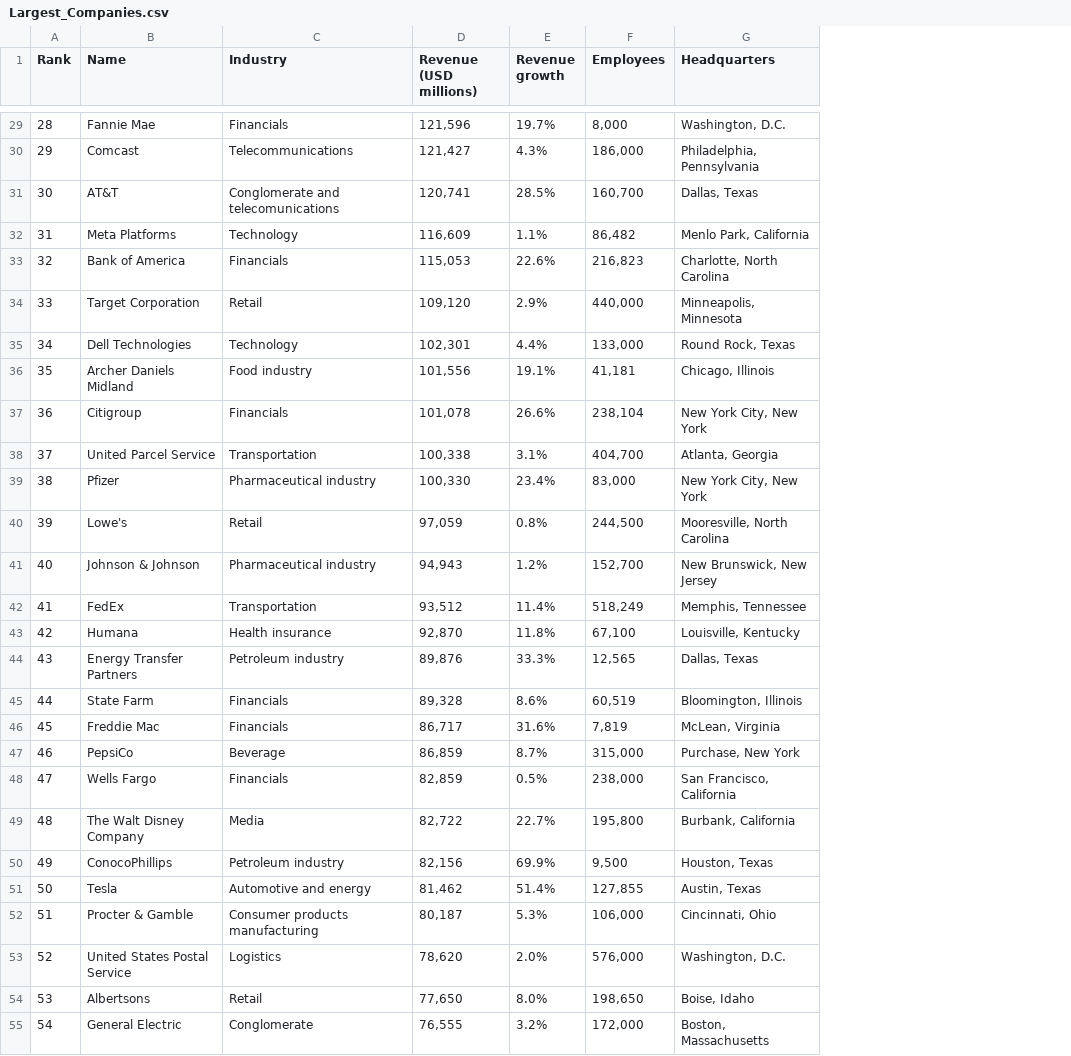
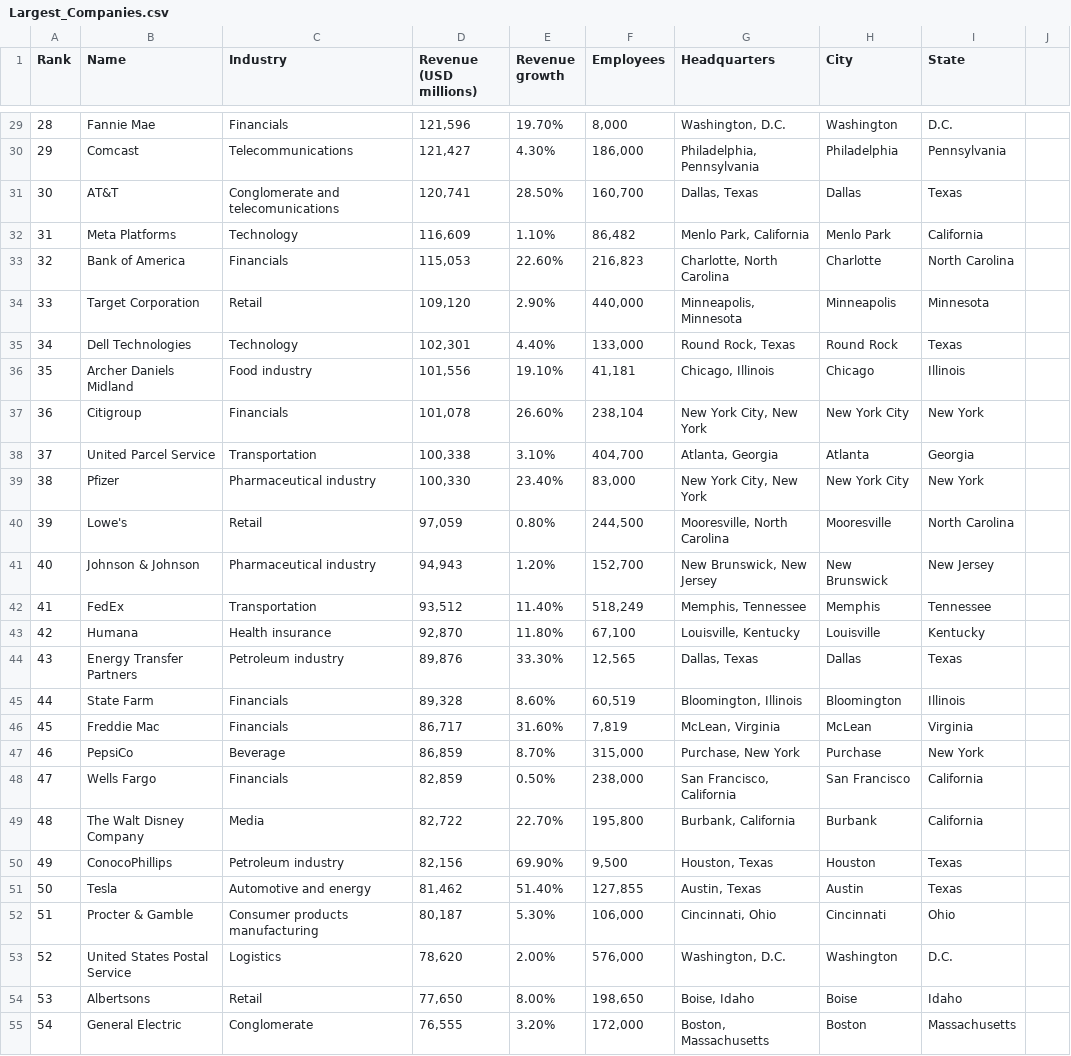
Before and after one commit to Mplumacher1/100-Largest-USA-Companies, a CSV file: Largest_Companies.csv, drawn as a sheet; only a part is shown, gaps mark what is left out; the diff covers the shown part only; the diff names each change by its address in the sheet, - before the commit and + after, or states it on an @@ line.

```diff
--- a/Largest_Companies.csv
+++ b/Largest_Companies.csv
+column H (City), rows 29-55: Washington | Philadelphia | Dallas | Menlo Park | Charlotte | Minneapolis | Round Rock | Chicago | New York City | Atlanta | New York City | Mooresville | New Brunswick | Memphis | Louisville | Dallas | Bloomington | McLean | Purchase | San Francisco | Burbank | Houston | Austin | Cincinnati | Washington | Boise | Boston
+column I (State), rows 29-55: D.C. | Pennsylvania | Texas | California | North Carolina | Minnesota | Texas | Illinois | New York | Georgia | New York | North Carolina | New Jersey | Tennessee | Kentucky | Texas | Illinois | Virginia | New York | California | California | Texas | Texas | Ohio | D.C. | Idaho | Massachusetts
+column J, empty
-E29 (Revenue growth): 19.7%
+E29 (Revenue growth): 19.70%
-E30 (Revenue growth): 4.3%
+E30 (Revenue growth): 4.30%
-E31 (Revenue growth): 28.5%
+E31 (Revenue growth): 28.50%
-E32 (Revenue growth): 1.1%
+E32 (Revenue growth): 1.10%
-E33 (Revenue growth): 22.6%
+E33 (Revenue growth): 22.60%
-E34 (Revenue growth): 2.9%
+E34 (Revenue growth): 2.90%
-E35 (Revenue growth): 4.4%
+E35 (Revenue growth): 4.40%
-E36 (Revenue growth): 19.1%
+E36 (Revenue growth): 19.10%
-E37 (Revenue growth): 26.6%
+E37 (Revenue growth): 26.60%
-E38 (Revenue growth): 3.1%
+E38 (Revenue growth): 3.10%
-E39 (Revenue growth): 23.4%
+E39 (Revenue growth): 23.40%
-E40 (Revenue growth): 0.8%
+E40 (Revenue growth): 0.80%
-E41 (Revenue growth): 1.2%
+E41 (Revenue growth): 1.20%
-E42 (Revenue growth): 11.4%
+E42 (Revenue growth): 11.40%
-E43 (Revenue growth): 11.8%
+E43 (Revenue growth): 11.80%
-E44 (Revenue growth): 33.3%
+E44 (Revenue growth): 33.30%
-E45 (Revenue growth): 8.6%
+E45 (Revenue growth): 8.60%
-E46 (Revenue growth): 31.6%
+E46 (Revenue growth): 31.60%
-E47 (Revenue growth): 8.7%
+E47 (Revenue growth): 8.70%
-E48 (Revenue growth): 0.5%
+E48 (Revenue growth): 0.50%
-E49 (Revenue growth): 22.7%
+E49 (Revenue growth): 22.70%
-E50 (Revenue growth): 69.9%
+E50 (Revenue growth): 69.90%
-E51 (Revenue growth): 51.4%
+E51 (Revenue growth): 51.40%
-E52 (Revenue growth): 5.3%
+E52 (Revenue growth): 5.30%
-E53 (Revenue growth): 2.0%
+E53 (Revenue growth): 2.00%
-E54 (Revenue growth): 8.0%
+E54 (Revenue growth): 8.00%
-E55 (Revenue growth): 3.2%
+E55 (Revenue growth): 3.20%
```
Also changed, not shown: 73 edited cells elsewhere in this file.
